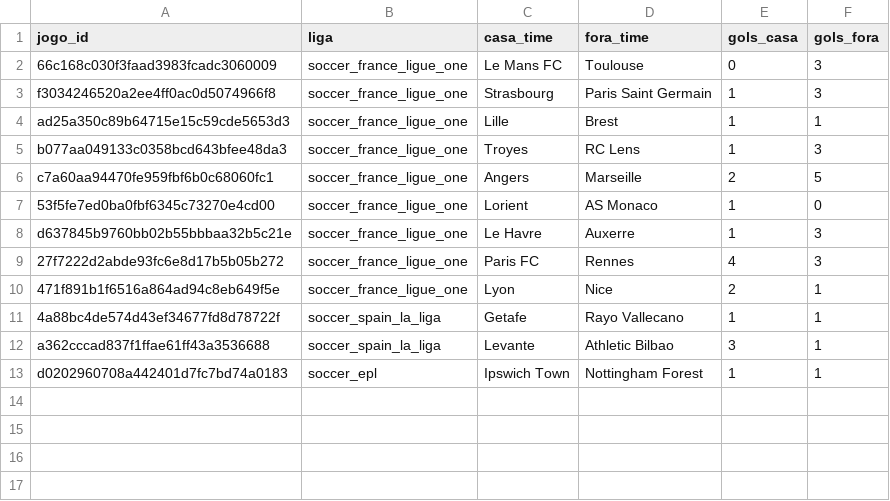
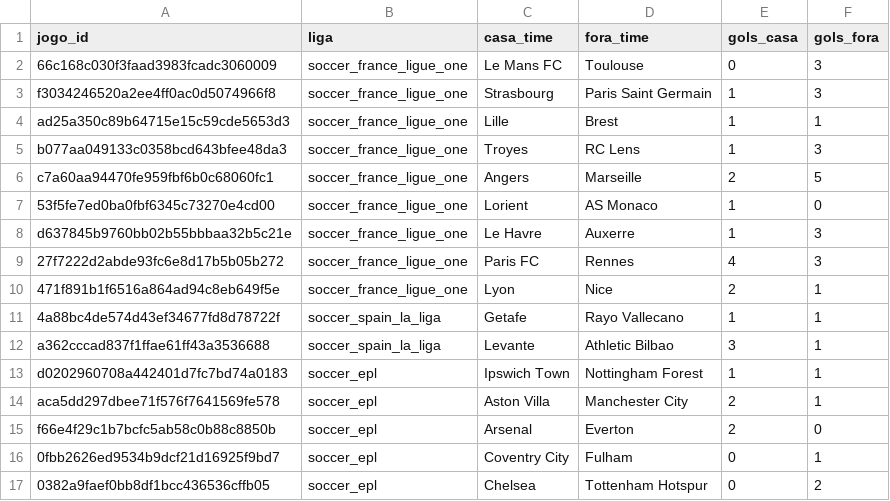
Before and after one commit to neetfx22-jpg/sniper-bot, a CSV file: scanner/dados/resultados.csv, drawn as a sheet; the diff names each change by its address in the sheet, - before the commit and + after, or states it on an @@ line.

```diff
--- a/scanner/dados/resultados.csv
+++ b/scanner/dados/resultados.csv
+row 14: aca5dd297dbee71f576f7641569fe578 | soccer_epl | Aston Villa | Manchester City | 2 | 1
+row 15: f66e4f29c1b7bcfc5ab58c0b88c8850b | soccer_epl | Arsenal | Everton | 2 | 0
+row 16: 0fbb2626ed9534b9dcf21d16925f9bd7 | soccer_epl | Coventry City | Fulham | 0 | 1
+row 17: 0382a9faef0bb8df1bcc436536cffb05 | soccer_epl | Chelsea | Tottenham Hotspur | 0 | 2
```
Also changed, not shown: scanner/dados/sinais.csv, 1 other file.
